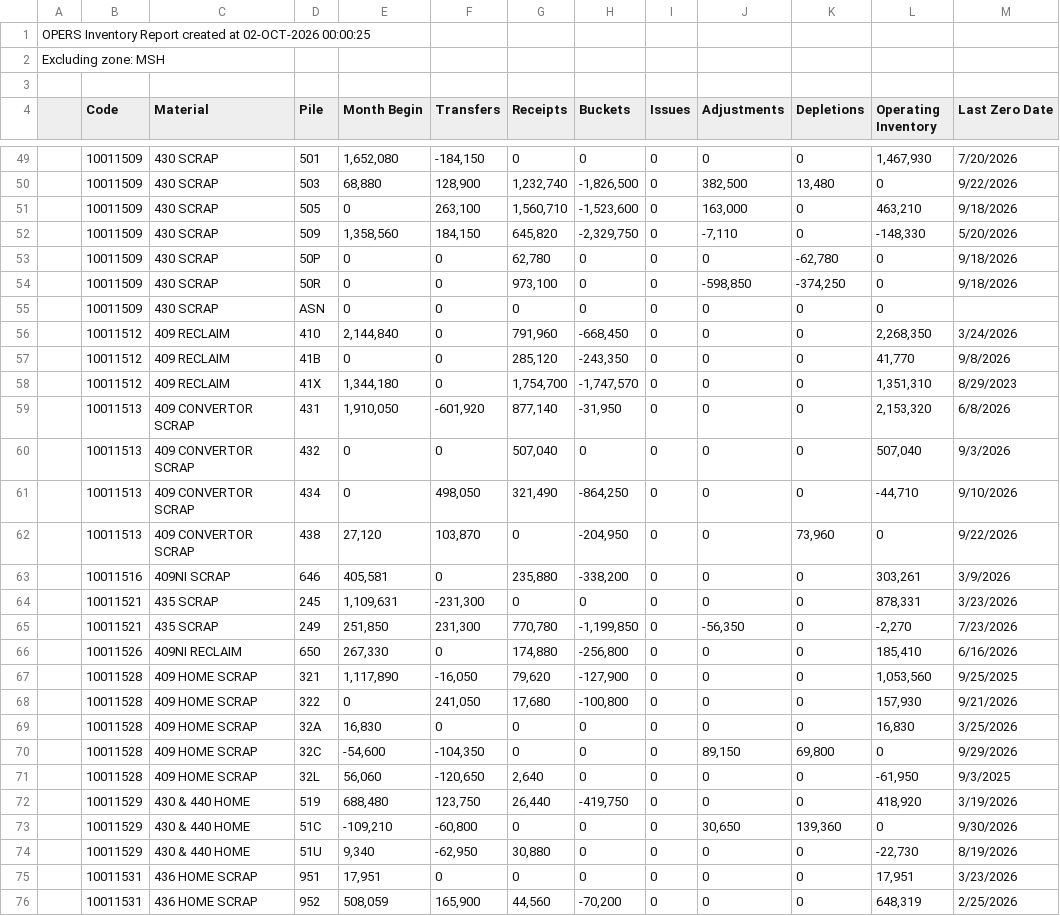
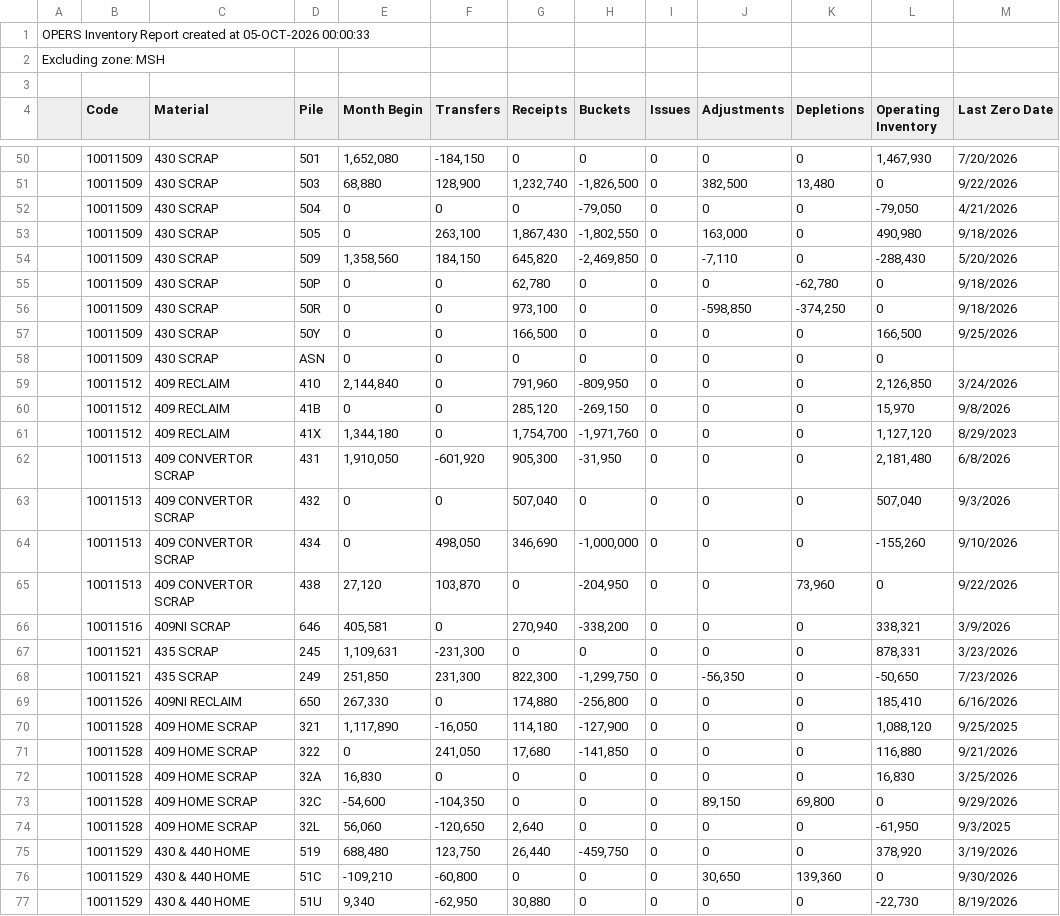
Before and after one commit to Harsco36Map/Yardmap, a CSV file: LatestInventory.csv, drawn as a sheet; only a part is shown, gaps mark what is left out; the shorter side is filled out with more unchanged rows; the diff covers the shown part only.

Commit message:
Add files via upload

```diff
--- a/LatestInventory.csv
+++ b/LatestInventory.csv
@@ -1,2 +1,2 @@
-OPERS Inventory Report created at 02-OCT-2026 00:00:25
+OPERS Inventory Report created at 05-OCT-2026 00:00:33
 Excluding zone: MSH
@@ -50,20 +51,22 @@ Excluding zone: MSH
 ,"10011509","430 SCRAP","503 ","68,880","128,900","1,232,740","-1,826,500","0","382,500","13,480","0","9/22/2026"
-,"10011509","430 SCRAP","505 ","0","263,100","1,560,710","-1,523,600","0","163,000","0","463,210","9/18/2026"
-,"10011509","430 SCRAP","509 ","1,358,560","184,150","645,820","-2,329,750","0","-7,110","0","-148,330","5/20/2026"
+,"10011509","430 SCRAP","504 ","0","0","0","-79,050","0","0","0","-79,050","4/21/2026"
+,"10011509","430 SCRAP","505 ","0","263,100","1,867,430","-1,802,550","0","163,000","0","490,980","9/18/2026"
+,"10011509","430 SCRAP","509 ","1,358,560","184,150","645,820","-2,469,850","0","-7,110","0","-288,430","5/20/2026"
 ,"10011509","430 SCRAP","50P ","0","0","62,780","0","0","0","-62,780","0","9/18/2026"
 ,"10011509","430 SCRAP","50R ","0","0","973,100","0","0","-598,850","-374,250","0","9/18/2026"
+,"10011509","430 SCRAP","50Y ","0","0","166,500","0","0","0","0","166,500","9/25/2026"
 ,"10011509","430 SCRAP","ASN ","0","0","0","0","0","0","0","0",""
-,"10011512","409 RECLAIM","410 ","2,144,840","0","791,960","-668,450","0","0","0","2,268,350","3/24/2026"
-,"10011512","409 RECLAIM","41B ","0","0","285,120","-243,350","0","0","0","41,770","9/8/2026"
-,"10011512","409 RECLAIM","41X ","1,344,180","0","1,754,700","-1,747,570","0","0","0","1,351,310","8/29/2023"
-,"10011513","409 CONVERTOR SCRAP","431 ","1,910,050","-601,920","877,140","-31,950","0","0","0","2,153,320","6/8/2026"
+,"10011512","409 RECLAIM","410 ","2,144,840","0","791,960","-809,950","0","0","0","2,126,850","3/24/2026"
+,"10011512","409 RECLAIM","41B ","0","0","285,120","-269,150","0","0","0","15,970","9/8/2026"
+,"10011512","409 RECLAIM","41X ","1,344,180","0","1,754,700","-1,971,760","0","0","0","1,127,120","8/29/2023"
+,"10011513","409 CONVERTOR SCRAP","431 ","1,910,050","-601,920","905,300","-31,950","0","0","0","2,181,480","6/8/2026"
 ,"10011513","409 CONVERTOR SCRAP","432 ","0","0","507,040","0","0","0","0","507,040","9/3/2026"
-,"10011513","409 CONVERTOR SCRAP","434 ","0","498,050","321,490","-864,250","0","0","0","-44,710","9/10/2026"
+,"10011513","409 CONVERTOR SCRAP","434 ","0","498,050","346,690","-1,000,000","0","0","0","-155,260","9/10/2026"
 ,"10011513","409 CONVERTOR SCRAP","438 ","27,120","103,870","0","-204,950","0","0","73,960","0","9/22/2026"
-,"10011516","409NI SCRAP","646 ","405,581","0","235,880","-338,200","0","0","0","303,261","3/9/2026"
+,"10011516","409NI SCRAP","646 ","405,581","0","270,940","-338,200","0","0","0","338,321","3/9/2026"
 ,"10011521","435 SCRAP","245 ","1,109,631","-231,300","0","0","0","0","0","878,331","3/23/2026"
-,"10011521","435 SCRAP","249 ","251,850","231,300","770,780","-1,199,850","0","-56,350","0","-2,270","7/23/2026"
+,"10011521","435 SCRAP","249 ","251,850","231,300","822,300","-1,299,750","0","-56,350","0","-50,650","7/23/2026"
 ,"10011526","409NI RECLAIM","650 ","267,330","0","174,880","-256,800","0","0","0","185,410","6/16/2026"
-,"10011528","409 HOME SCRAP","321 ","1,117,890","-16,050","79,620","-127,900","0","0","0","1,053,560","9/25/2025"
-,"10011528","409 HOME SCRAP","322 ","0","241,050","17,680","-100,800","0","0","0","157,930","9/21/2026"
+,"10011528","409 HOME SCRAP","321 ","1,117,890","-16,050","114,180","-127,900","0","0","0","1,088,120","9/25/2025"
+,"10011528","409 HOME SCRAP","322 ","0","241,050","17,680","-141,850","0","0","0","116,880","9/21/2026"
 ,"10011528","409 HOME SCRAP","32A ","16,830","0","0","0","0","0","0","16,830","3/25/2026"
@@ -71,3 +74,3 @@ Excluding zone: MSH
 ,"10011528","409 HOME SCRAP","32L ","56,060","-120,650","2,640","0","0","0","0","-61,950","9/3/2025"
-,"10011529","430 & 440 HOME","519 ","688,480","123,750","26,440","-419,750","0","0","0","418,920","3/19/2026"
+,"10011529","430 & 440 HOME","519 ","688,480","123,750","26,440","-459,750","0","0","0","378,920","3/19/2026"
 ,"10011529","430 & 440 HOME","51C ","-109,210","-60,800","0","0","0","30,650","139,360","0","9/30/2026"
```
Also changed, not shown: 2 added rows and 72 edited cells elsewhere in this file.
